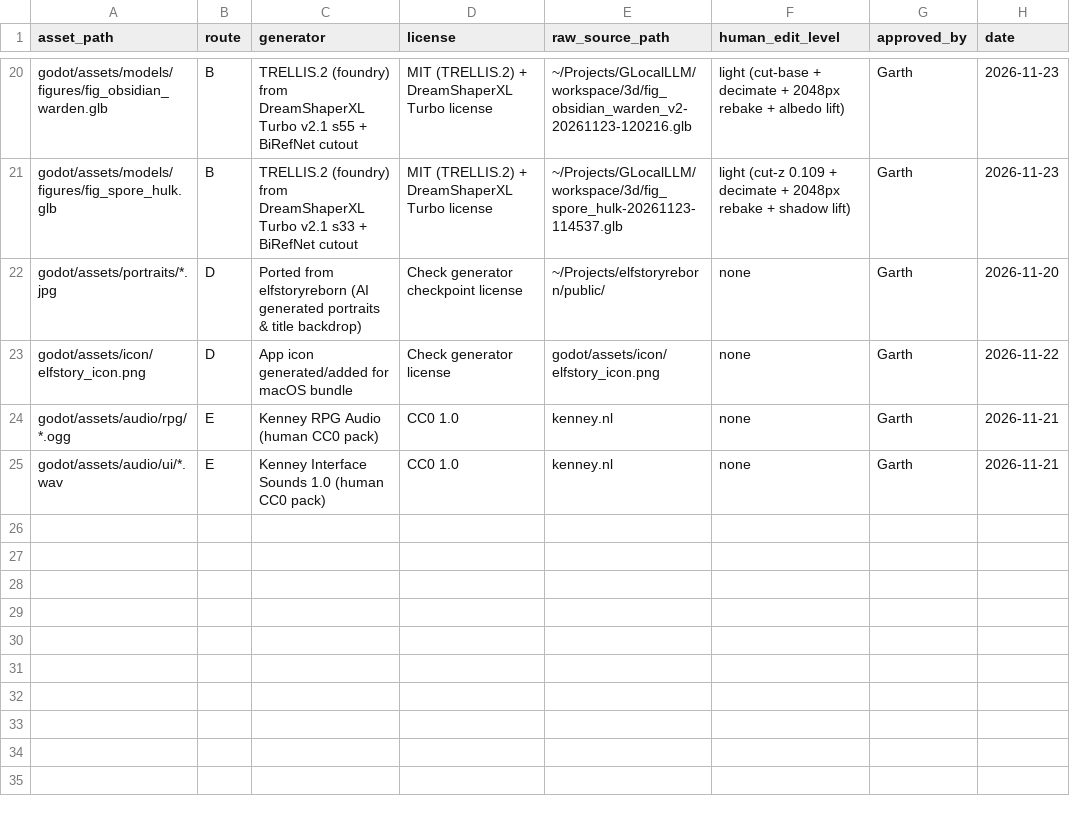
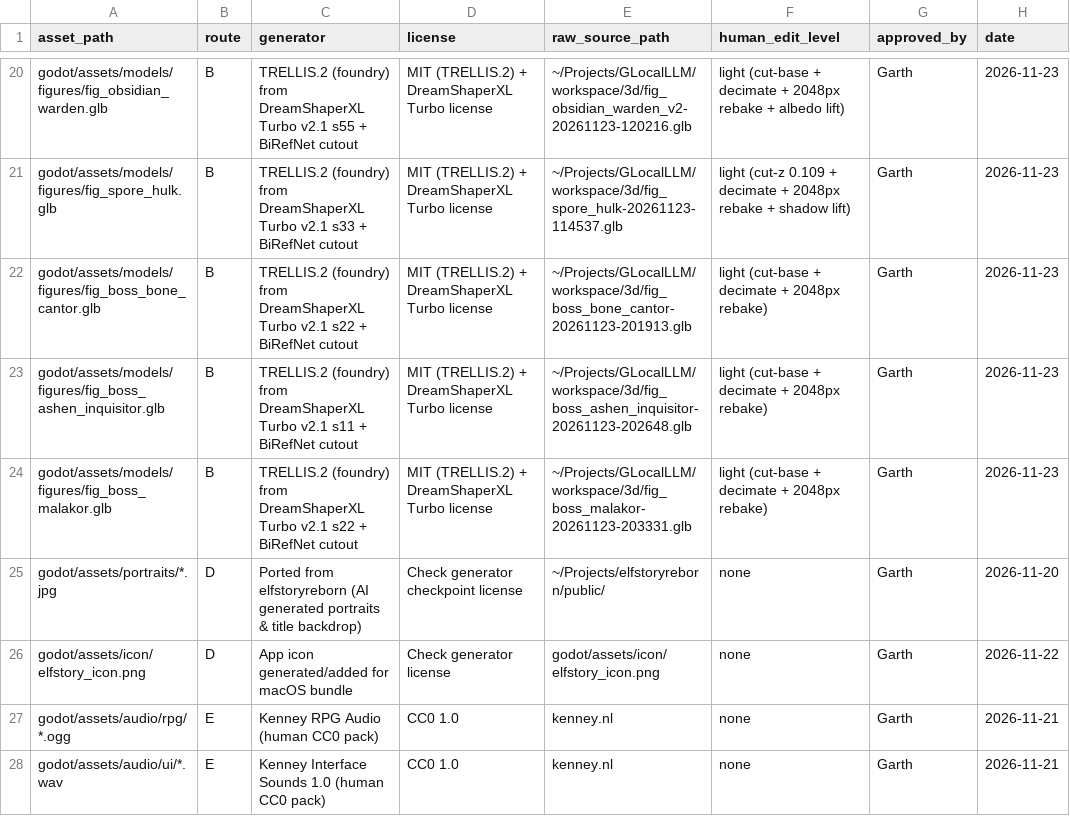
Before and after one commit to Garthnesss/Elfstory-godot, a CSV file: docs/asset_provenance.csv, drawn as a sheet; only a part is shown, gaps mark what is left out.

Commit message:
feat(figures): ship Batch 8 dungeon bosses + larger gold-rimmed boss plinth (17/17 complete)

```diff
--- a/docs/asset_provenance.csv
+++ b/docs/asset_provenance.csv
@@ -21,2 +21,5 @@ godot/assets/models/figures/fig_obsidian_warden.glb,B,TRELLIS.2 (foundry) from D
 godot/assets/models/figures/fig_spore_hulk.glb,B,TRELLIS.2 (foundry) from DreamShaperXL Turbo v2.1 s33 + BiRefNet cutout,MIT (TRELLIS.2) + DreamShaperXL Turbo license,~/Projects/GLocalLLM/workspace/3d/fig_spore_hulk-20261123-114537.glb,light (cut-z 0.109 + decimate + 2048px rebake + shadow lift),Garth,2026-11-23
+godot/assets/models/figures/fig_boss_bone_cantor.glb,B,TRELLIS.2 (foundry) from DreamShaperXL Turbo v2.1 s22 + BiRefNet cutout,MIT (TRELLIS.2) + DreamShaperXL Turbo license,~/Projects/GLocalLLM/workspace/3d/fig_boss_bone_cantor-20261123-201913.glb,light (cut-base + decimate + 2048px rebake),Garth,2026-11-23
+godot/assets/models/figures/fig_boss_ashen_inquisitor.glb,B,TRELLIS.2 (foundry) from DreamShaperXL Turbo v2.1 s11 + BiRefNet cutout,MIT (TRELLIS.2) + DreamShaperXL Turbo license,~/Projects/GLocalLLM/workspace/3d/fig_boss_ashen_inquisitor-20261123-202648.glb,light (cut-base + decimate + 2048px rebake),Garth,2026-11-23
+godot/assets/models/figures/fig_boss_malakor.glb,B,TRELLIS.2 (foundry) from DreamShaperXL Turbo v2.1 s22 + BiRefNet cutout,MIT (TRELLIS.2) + DreamShaperXL Turbo license,~/Projects/GLocalLLM/workspace/3d/fig_boss_malakor-20261123-203331.glb,light (cut-base + decimate + 2048px rebake),Garth,2026-11-23
 godot/assets/portraits/*.jpg,D,Ported from elfstoryreborn (AI generated portraits & title backdrop),Check generator checkpoint license,~/Projects/elfstoryreborn/public/,none,Garth,2026-11-20
```
Also changed, not shown: 30 other files.
